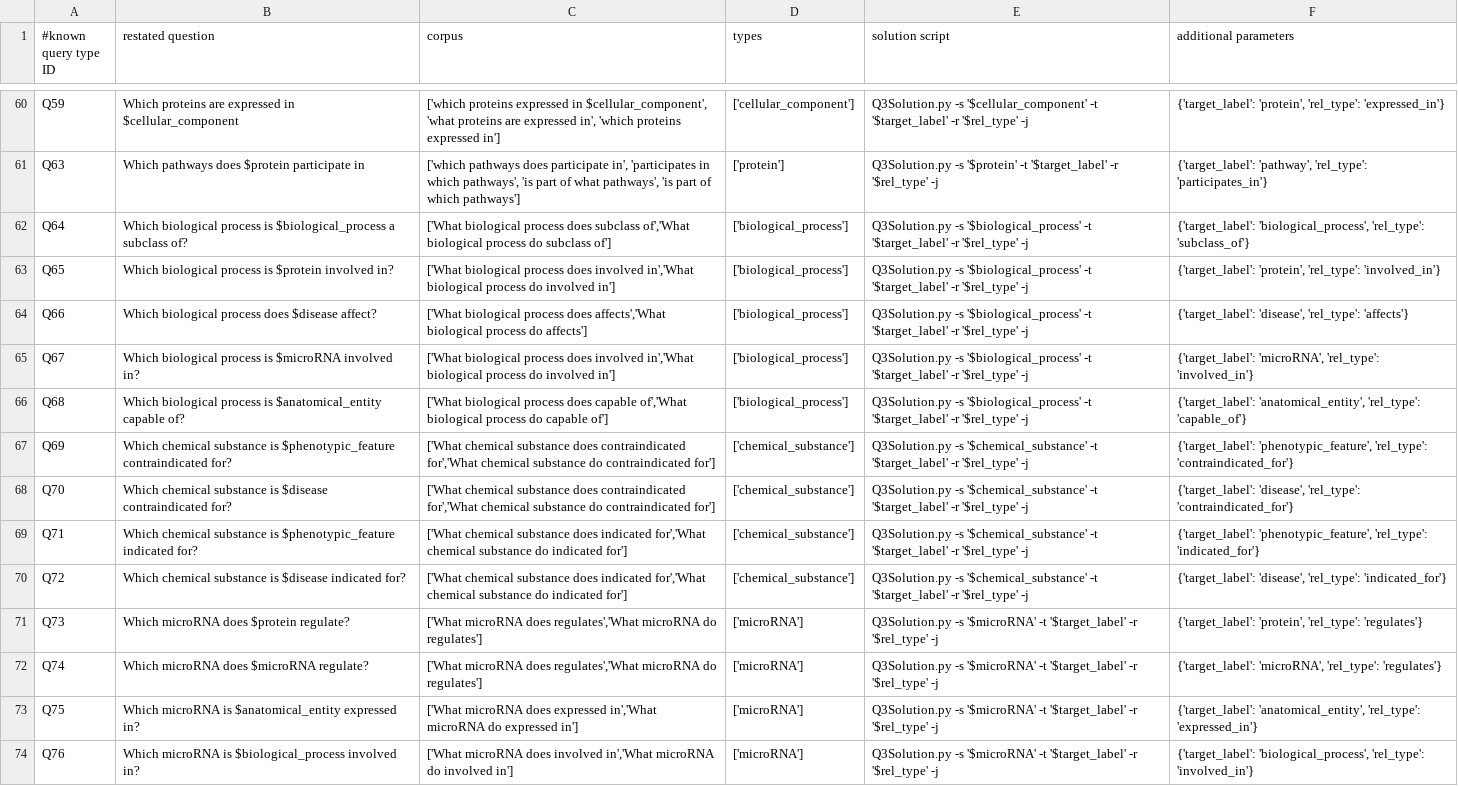
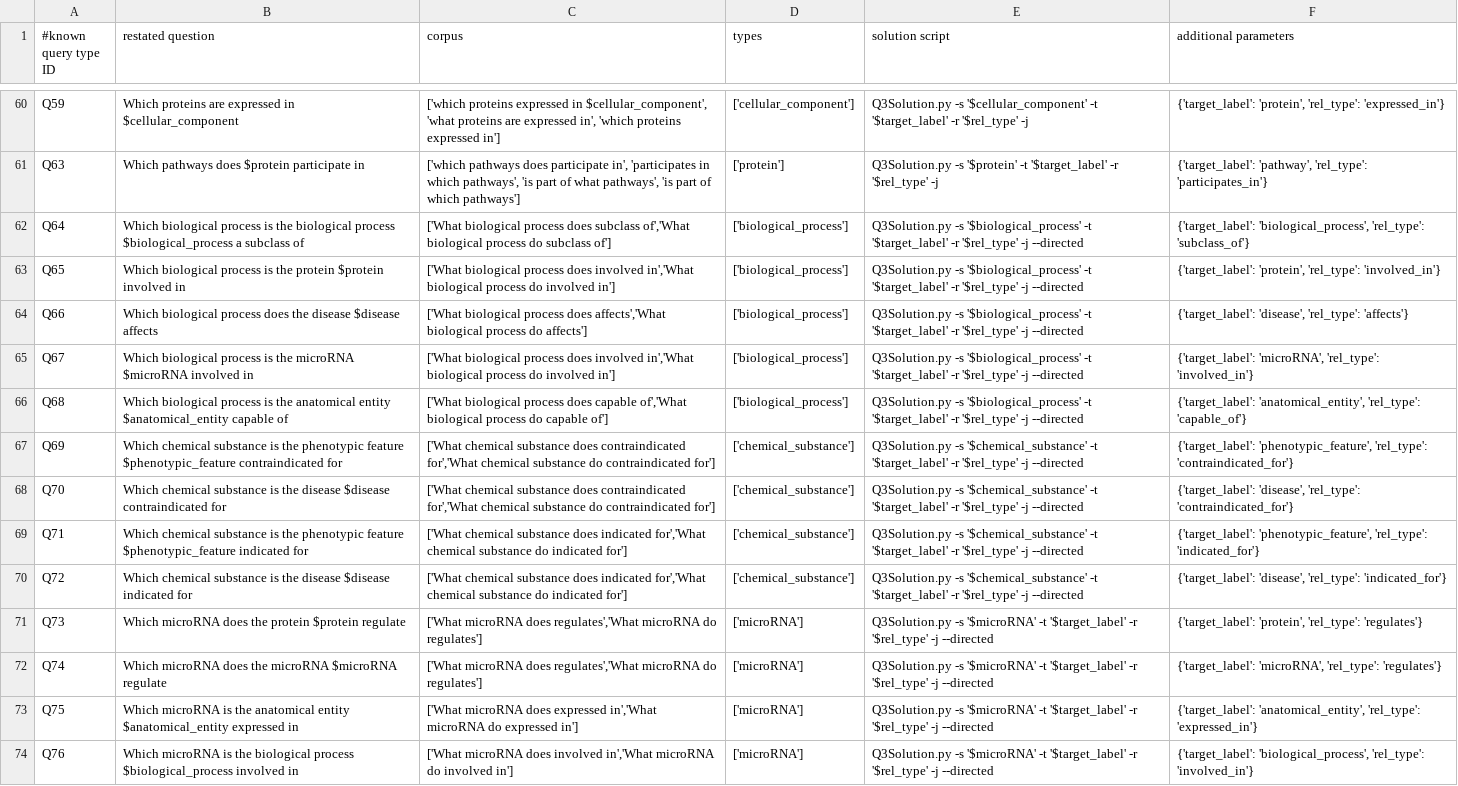
Before and after one commit to mvon/RTX, a TSV file: code/reasoningtool/QuestionAnswering/Questions.tsv, drawn as a sheet; only a part is shown, gaps mark what is left out; the diff covers the shown part only; the diff names each change by its address in the sheet, - before the commit and + after, or states it on an @@ line.

Commit message:
Added questions

```diff
--- a/code/reasoningtool/QuestionAnswering/Questions.tsv
+++ b/code/reasoningtool/QuestionAnswering/Questions.tsv
-B62 (restated question): …process is $biological_process a subclass of?
+B62 (restated question): …process is the biological process $biological_process a subclass of
-E62:E66 (solution script): …'$rel_type' -j
+E62:E66 (solution script): …'$rel_type' -j --directed
-B63 (restated question): …process is $protein involved in?
+B63 (restated question): …process is the protein $protein involved in
-B64 (restated question): …process does $disease affect?
+B64 (restated question): …process does the disease $disease affects
-B65 (restated question): …process is $microRNA involved in?
+B65 (restated question): …process is the microRNA $microRNA involved in
-B66 (restated question): …process is $anatomical_entity capable of?
+B66 (restated question): …process is the anatomical entity $anatomical_entity capable of
-B67 (restated question): …substance is $phenotypic_feature contraindicated for?
+B67 (restated question): …substance is the phenotypic feature $phenotypic_feature contraindicated for
-E67:E70 (solution script): …'$rel_type' -j
+E67:E70 (solution script): …'$rel_type' -j --directed
-B68 (restated question): …substance is $disease contraindicated for?
+B68 (restated question): …substance is the disease $disease contraindicated for
-B69 (restated question): …substance is $phenotypic_feature indicated for?
+B69 (restated question): …substance is the phenotypic feature $phenotypic_feature indicated for
-B70 (restated question): …substance is $disease indicated for?
+B70 (restated question): …substance is the disease $disease indicated for
-B71 (restated question): Which microRNA does $protein regulate?
+B71 (restated question): Which microRNA does the protein $protein regulate
-E71:E74 (solution script): …'$rel_type' -j
+E71:E74 (solution script): …'$rel_type' -j --directed
-B72 (restated question): Which microRNA does $microRNA regulate?
+B72 (restated question): Which microRNA does the microRNA $microRNA regulate
-B73 (restated question): …microRNA is $anatomical_entity expressed in?
+B73 (restated question): …microRNA is the anatomical entity $anatomical_entity expressed in
-B74 (restated question): …microRNA is $biological_process involved in?
+B74 (restated question): …microRNA is the biological process $biological_process involved in
```
Also changed, not shown: 48 edited cells elsewhere in this file.
